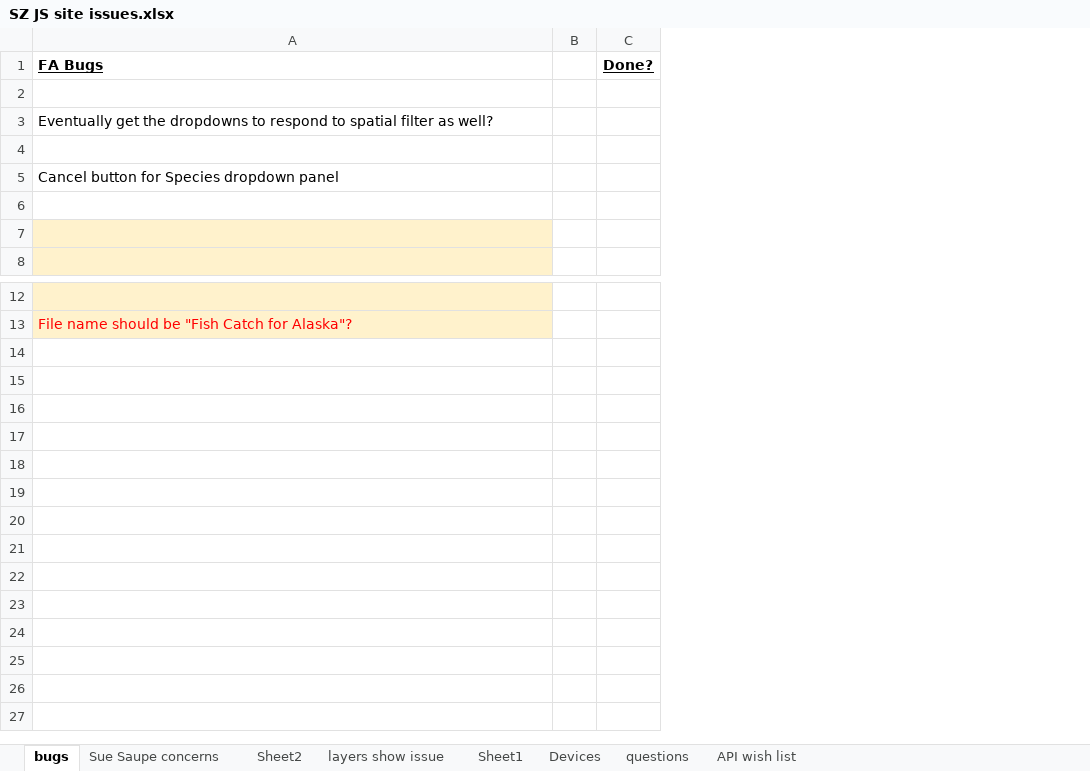
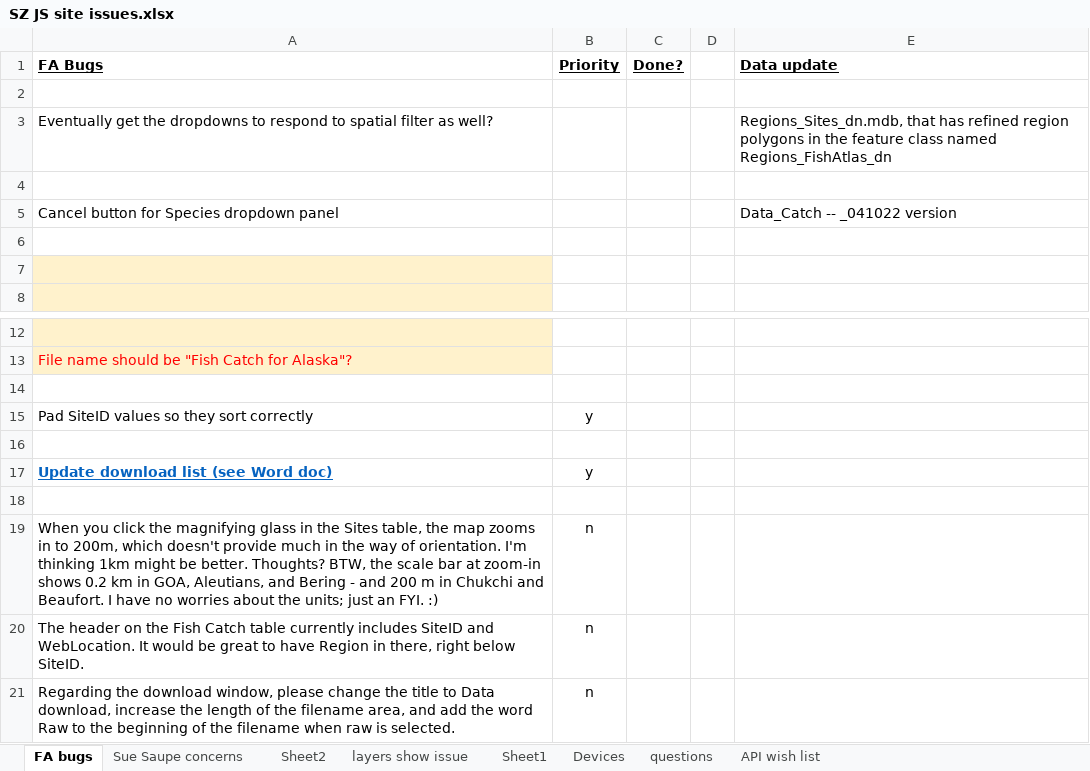
Before and after one commit to JimNoel/ShoreZoneDev_June2024, an Excel workbook: Docs/SZ JS site issues.xlsx, sheet FA bugs, drawn as a sheet; only a part is shown, gaps mark what is left out; values as stored, in another font and other column widths than the file's, no borders; charts and pictures not drawn; removed rows and columns are numbered as before the commit, all else as after; the diff names each change by its address in the sheet, - before the commit and + after, or states it on an @@ line.

```diff
--- a/Docs/SZ JS site issues.xlsx (sheet FA bugs)
+++ b/Docs/SZ JS site issues.xlsx (sheet FA bugs)
-sheet tab: bugs
+sheet tab: FA bugs
-column B, empty
+column B (Priority), empty
+column D, empty
+column E (Data update), rows 3-5: Regions_Sites_dn.mdb, that has refined region polygons in the feature class named Regions_FishAtlas_dn |  | Data_Catch -- _041022 version
+row 14: (empty)
+row 15: Pad SiteID values so they sort correctly | y
+row 16: (empty)
+row 17: Update download list (see Word doc) | y
+row 18: (empty)
+row 19: When you click the magnifying glass in the Sites table, the map zooms in to 200m, which doesn't provide much in the way of orientation. I'm thinking 1km might be better. Thoughts? BTW, the scale bar at zoom-in shows 0.2 km in GOA, Aleutians, and Bering - and 200 m in Chukchi and Beaufort. I have no worries about the units; just an FYI. :) | n
+row 20: The header on the Fish Catch table currently includes SiteID and WebLocation. It would be great to have Region in there, right below SiteID. | n
+row 21: Regarding the download window, please change the title to Data download, increase the length of the filename area, and add the word Raw to the beginning of the filename when raw is selected. | n
```
Also changed, not shown: 1 other file.
